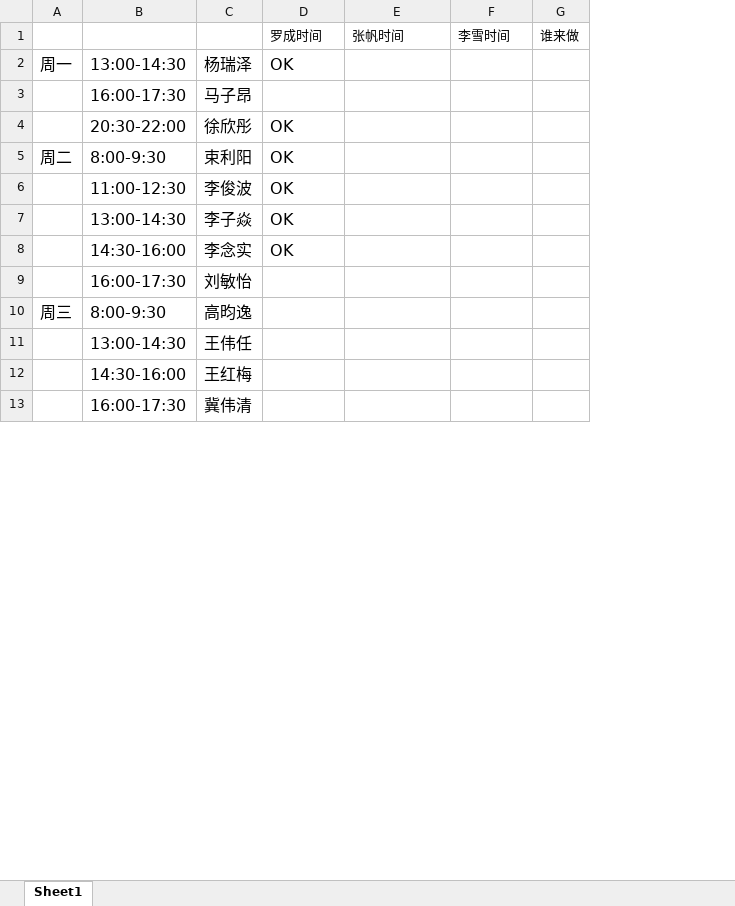
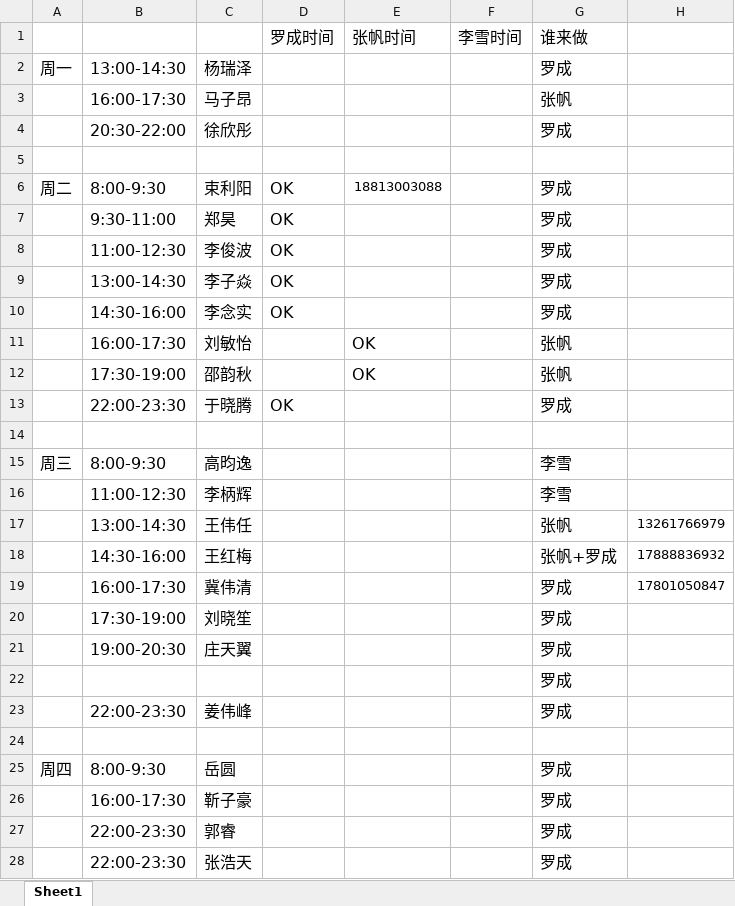
Before and after one commit to luochengleo/timesearch, an Excel workbook: temp/确定被试时间.xlsx, sheet Sheet1, drawn as a sheet; only a part is shown; values as stored, in another font and other column widths than the file's, no borders; removed rows and columns are numbered as before the commit, all else as after; the diff covers the shown part only; the diff names each change by its address in the sheet, - before the commit and + after, or states it on an @@ line.

```diff
--- a/temp/确定被试时间.xlsx (sheet Sheet1)
+++ b/temp/确定被试时间.xlsx (sheet Sheet1)
-column G, row 1: 谁来做
+column G, rows 1-4: 谁来做 | 罗成 | 张帆 | 罗成; row 6: 罗成; rows 8-11: 罗成 | 罗成 | 罗成 | 张帆; row 15: 李雪; rows 17-19: 张帆 | 张帆+罗成 | 罗成
+column H, rows 17-19: 13261766979 | 17888836932 | 17801050847
@@ D1:F1 text size: larger @@
-D2: OK
+D2: (empty)
-D4: OK
+D4: (empty)
+row 5: (empty)
-E6: (empty)
+E6: 18813003088
+row 7:  | 9:30-11:00 | 郑昊 | OK |  |  | 罗成
-E11: (empty)
+E11: OK
+row 12:  | 17:30-19:00 | 邵韵秋 |  | OK |  | 张帆
+row 13:  | 22:00-23:30 | 于晓腾 | OK |  |  | 罗成
+row 14: (empty)
+row 16:  | 11:00-12:30 | 李柄辉 |  |  |  | 李雪
+row 20:  | 17:30-19:00 | 刘晓笙 |  |  |  | 罗成
+row 21:  | 19:00-20:30 | 庄天翼 |  |  |  | 罗成
+row 22:  |  |  |  |  |  | 罗成
+row 23:  | 22:00-23:30 | 姜伟峰 |  |  |  | 罗成
+row 24: (empty)
+row 25: 周四 | 8:00-9:30 | 岳圆 |  |  |  | 罗成
+row 26:  | 16:00-17:30 | 靳子豪 |  |  |  | 罗成
+row 27:  | 22:00-23:30 | 郭睿 |  |  |  | 罗成
+row 28:  | 22:00-23:30 | 张浩天 |  |  |  | 罗成
```
Also changed, not shown: 20 added rows and 3 edited cells elsewhere in this sheet, temp/被试人员表.xlsx, 29 other files.
